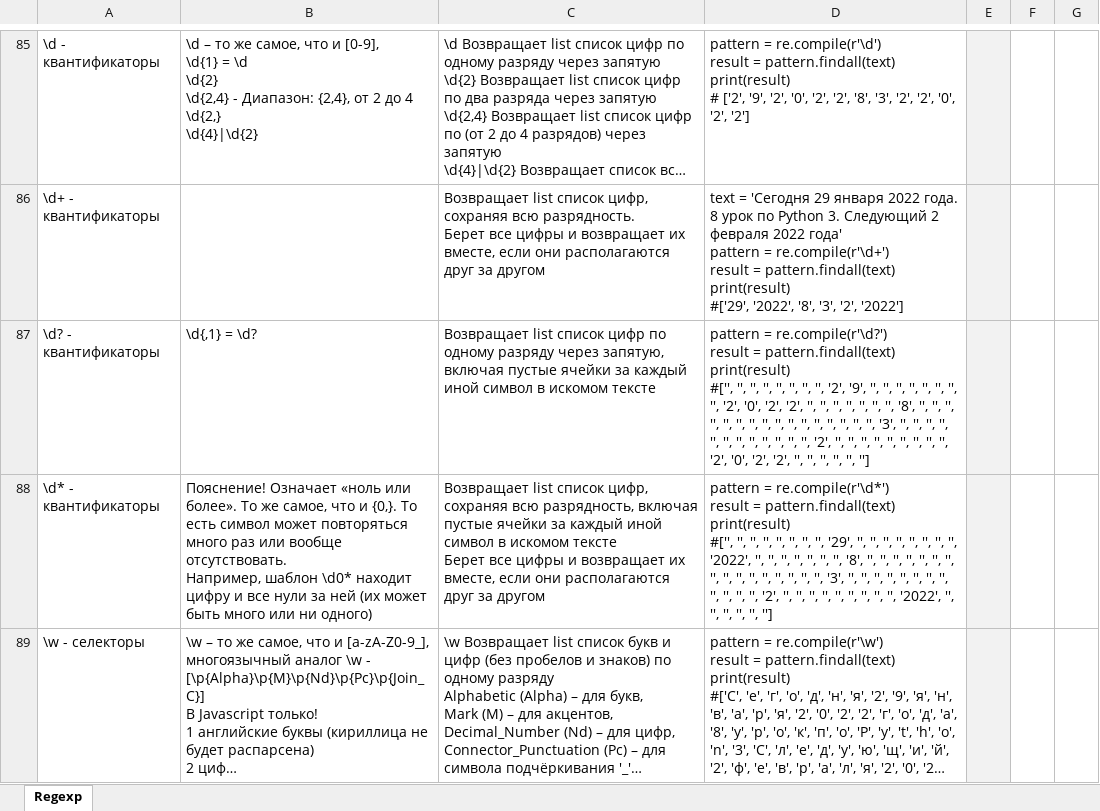
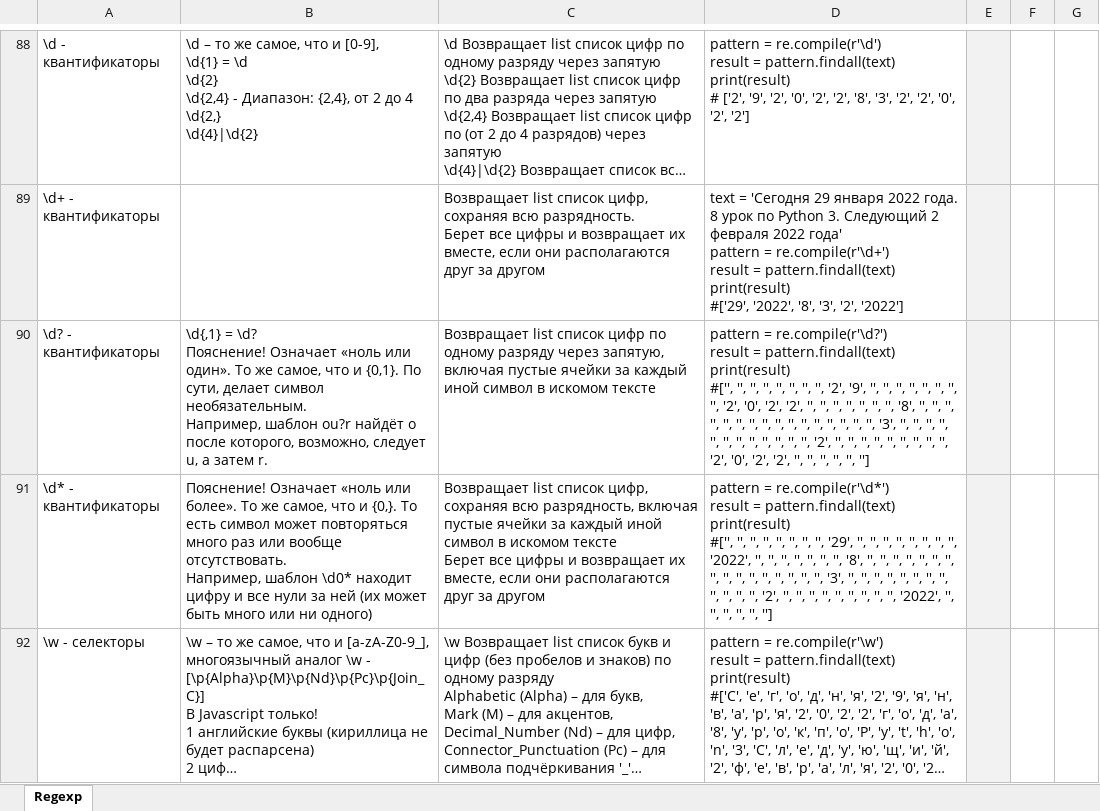
Before and after one commit to AlexServGE/GB_Developer_Workbook, an Excel workbook: 4 четверть_15_JavaScript_Regexp.xlsx, sheet Regexp, drawn as a sheet; only a part is shown, gaps mark what is left out; long unchanged cells end in …; values as stored, in another font and other column widths than the file's, no borders; charts and pictures not drawn; addresses are those after the commit; ↵ is a line break in a cell; the diff covers the shown part only; the diff names each change by its address in the sheet, - before the commit and + after, or states it on an @@ line.

```diff
--- a/4 четверть_15_JavaScript_Regexp.xlsx (sheet Regexp)
+++ b/4 четверть_15_JavaScript_Regexp.xlsx (sheet Regexp)
-B90: …= \d?
+B90: …= \d? ↵ Пояснение! Означает «ноль или один». То же самое, что и {0,1}. По сути, делает символ необязательным. ↵ Например, шаблон ou?r найдёт o после которого, возможно, следует u, а затем r.
```
Also changed, not shown: 41 added rows and 9 edited cells elsewhere in this sheet, charts or pictures.
